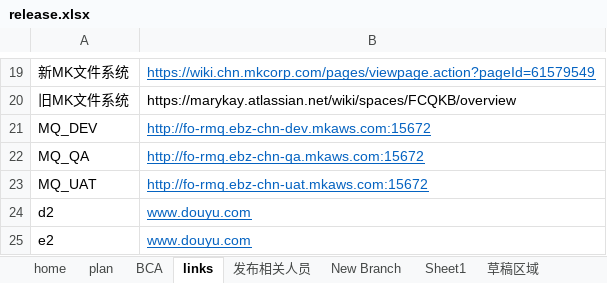
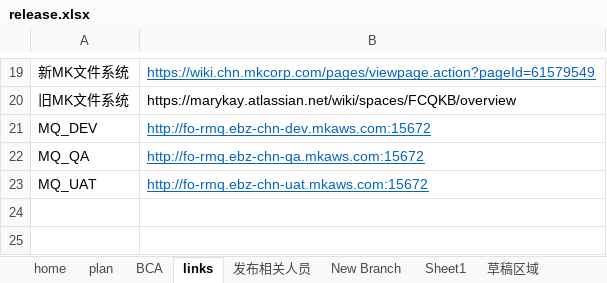
Before and after one commit to BoA0107/Work, an Excel workbook: work/doc/release.xlsx, sheet links, drawn as a sheet; only a part is shown, gaps mark what is left out; values as stored, in another font and other column widths than the file's, no borders; the diff names each change by its address in the sheet, - before the commit and + after, or states it on an @@ line.

```diff
--- a/work/doc/release.xlsx (sheet links)
+++ b/work/doc/release.xlsx (sheet links)
-row 24: d2 | www.douyu.com
-row 25: e2 | www.douyu.com
```
Also changed, not shown: 5 other files.
